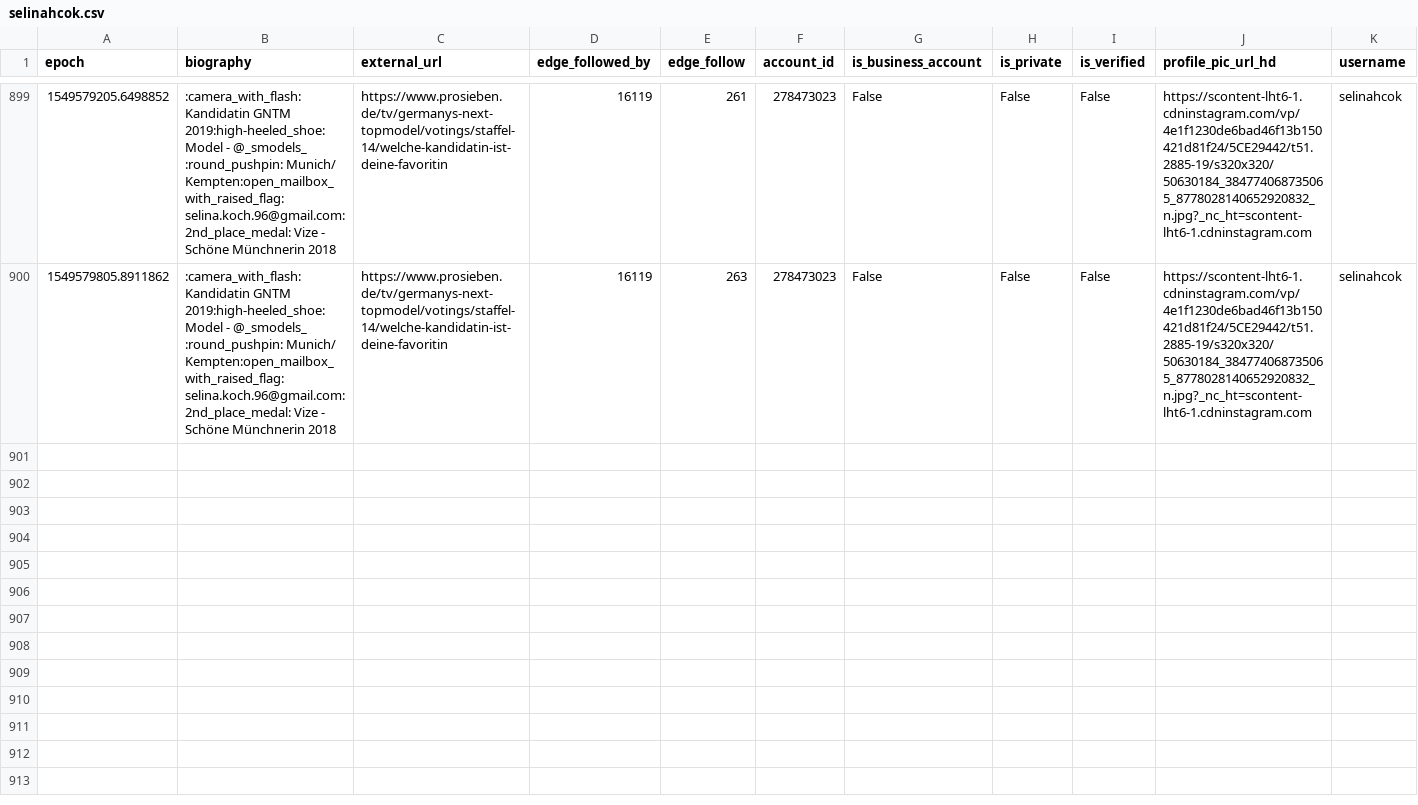
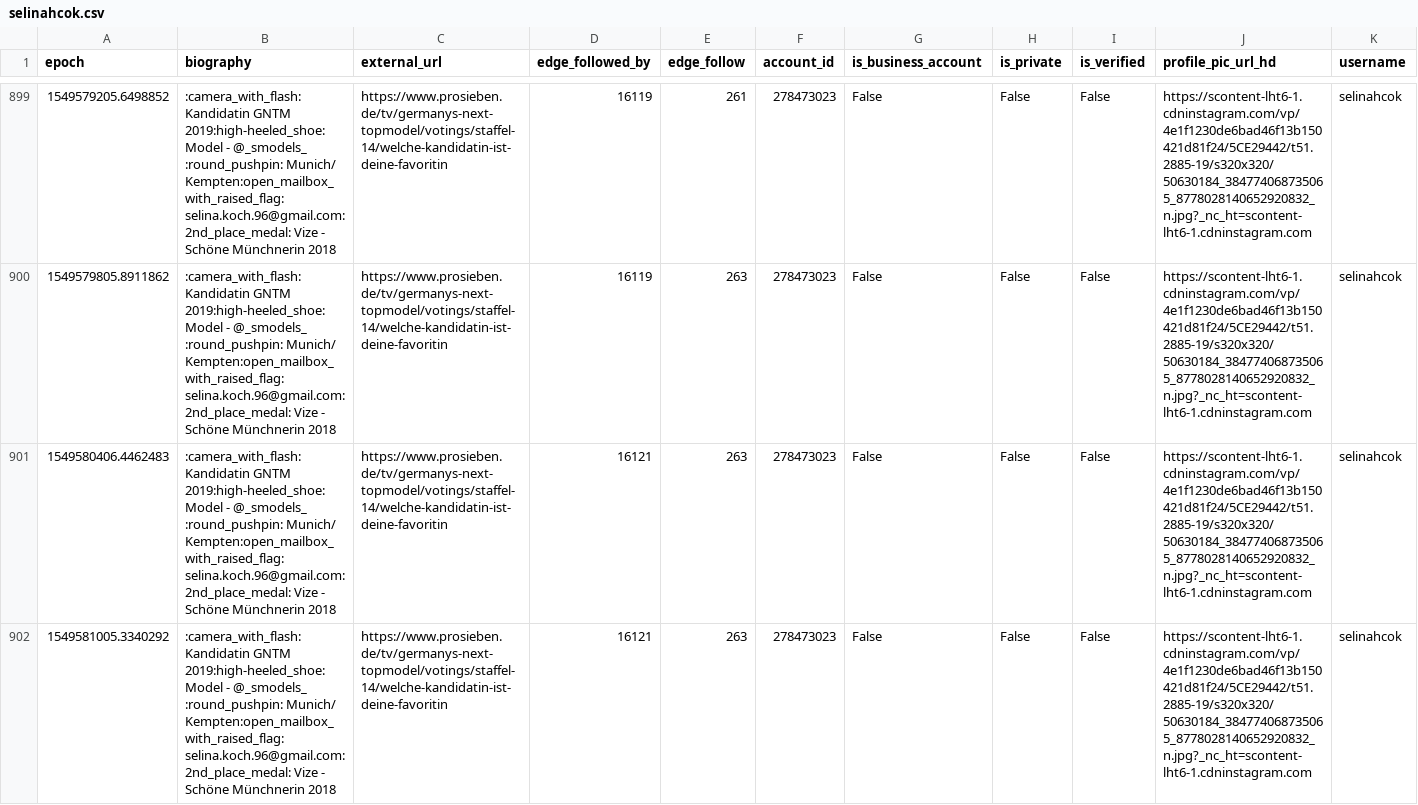
Before and after one commit to 030jmk/gntm2019, a CSV file: selinahcok.csv, drawn as a sheet; only a part is shown, gaps mark what is left out; rows hold the shown columns only; the diff names each change by its address in the sheet, - before the commit and + after, or states it on an @@ line.

```diff
--- a/selinahcok.csv
+++ b/selinahcok.csv
+row 901: 1549580406.4462483 | :camera_with_flash: Kandidatin GNTM 2019:high-heeled_shoe: Model - @_smodels_ :round_pushpin: Munich/ Kempten:open_mailbox_with_raised_flag: selina.koch.96@gmail.com:2nd_place_medal: Vize - Schöne Münchnerin 2018 | https://www.prosieben.de/tv/germanys-next-topmodel/votings/staffel-14/welche-kandidatin-ist-deine-favoritin | 16121 | 263 | 278473023 | False | False | False | https://scontent-lht6-1.cdninstagram.com/vp/4e1f1230de6bad46f13b150421d81f24/5CE29442/t51.2885-19/s320x320/50630184_384774068735065_8778028140652920832_n.jpg?_nc_ht=scontent-lht6-1.cdninstagram.com | selinahcok
+row 902: 1549581005.3340292 | :camera_with_flash: Kandidatin GNTM 2019:high-heeled_shoe: Model - @_smodels_ :round_pushpin: Munich/ Kempten:open_mailbox_with_raised_flag: selina.koch.96@gmail.com:2nd_place_medal: Vize - Schöne Münchnerin 2018 | https://www.prosieben.de/tv/germanys-next-topmodel/votings/staffel-14/welche-kandidatin-ist-deine-favoritin | 16121 | 263 | 278473023 | False | False | False | https://scontent-lht6-1.cdninstagram.com/vp/4e1f1230de6bad46f13b150421d81f24/5CE29442/t51.2885-19/s320x320/50630184_384774068735065_8778028140652920832_n.jpg?_nc_ht=scontent-lht6-1.cdninstagram.com | selinahcok
```
Also changed, not shown: _yaraline_.csv, annkathrin.gr.csv, 33 other files.
